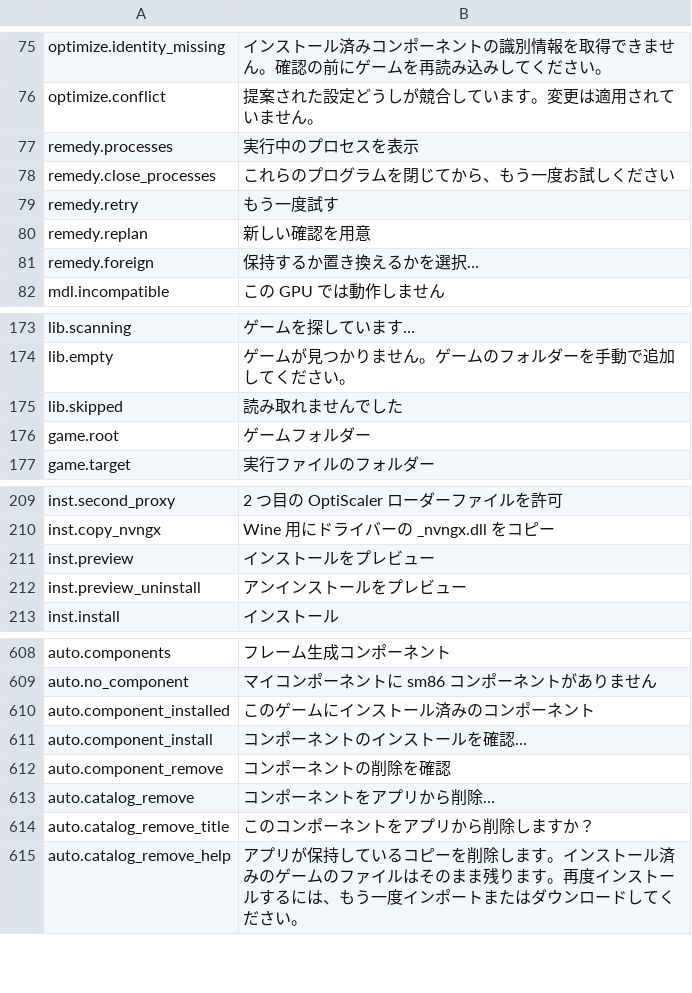
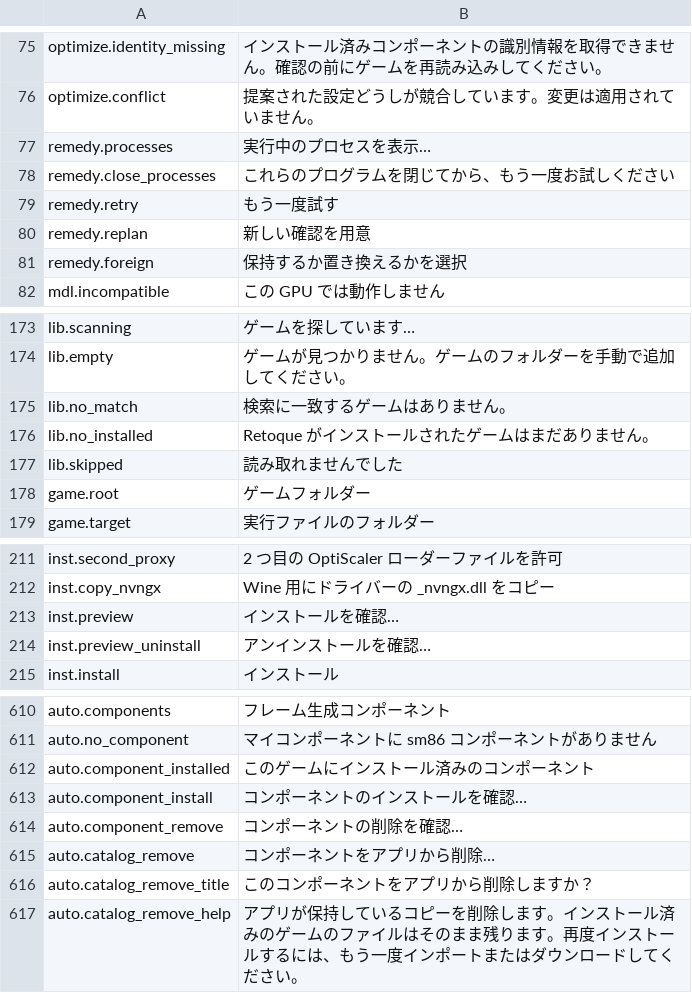
Before and after one commit to gabrielmaialva33/retoque, a TSV file: tools/app/crates/retoque-app/src/i18n/ja.tsv, drawn as a sheet; only a part is shown, gaps mark what is left out.

```diff
--- a/tools/app/crates/retoque-app/src/i18n/ja.tsv
+++ b/tools/app/crates/retoque-app/src/i18n/ja.tsv
@@ -76,3 +76,3 @@ optimize.identity_missing	インストール済みコンポーネントの識別
 optimize.conflict	提案された設定どうしが競合しています。変更は適用されていません。
-remedy.processes	実行中のプロセスを表示
+remedy.processes	実行中のプロセスを表示…
 remedy.close_processes	これらのプログラムを閉じてから、もう一度お試しください
@@ -80,3 +80,3 @@ remedy.retry	もう一度試す
 remedy.replan	新しい確認を用意
-remedy.foreign	保持するか置き換えるかを選択…
+remedy.foreign	保持するか置き換えるかを選択
 mdl.incompatible	この GPU では動作しません
@@ -174,2 +174,4 @@ lib.scanning	ゲームを探しています…
 lib.empty	ゲームが見つかりません。ゲームのフォルダーを手動で追加してください。
+lib.no_match	検索に一致するゲームはありません。
+lib.no_installed	Retoque がインストールされたゲームはまだありません。
 lib.skipped	読み取れませんでした
@@ -210,4 +212,4 @@ inst.second_proxy	2 つ目の OptiScaler ローダーファイルを許可
 inst.copy_nvngx	Wine 用にドライバーの _nvngx.dll をコピー
-inst.preview	インストールをプレビュー
-inst.preview_uninstall	アンインストールをプレビュー
+inst.preview	インストールを確認…
+inst.preview_uninstall	アンインストールを確認…
 inst.install	インストール
@@ -611,3 +613,3 @@ auto.component_installed	このゲームにインストール済みのコンポ
 auto.component_install	コンポーネントのインストールを確認…
-auto.component_remove	コンポーネントの削除を確認
+auto.component_remove	コンポーネントの削除を確認…
 auto.catalog_remove	コンポーネントをアプリから削除…
```
Also changed, not shown: tools/app/crates/retoque-app/src/i18n/de.tsv, tools/app/crates/retoque-app/src/i18n/fr.tsv, 7 other files.
